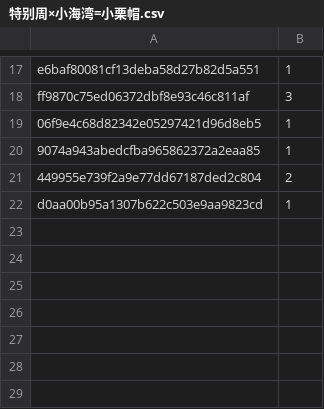
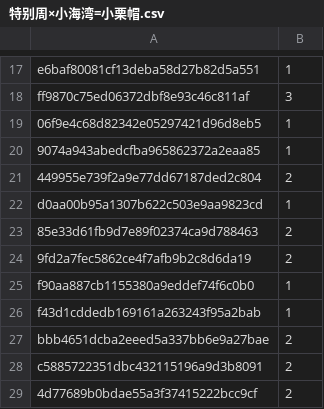
Before and after one commit to fatinghenji/auto-derby, a CSV file: loop1/特别周×小海湾=小栗帽.csv, drawn as a sheet; only a part is shown, gaps mark what is left out.

Commit message:
Update 特别周×小海湾=小栗帽.csv

```diff
--- a/loop1/特别周×小海湾=小栗帽.csv
+++ b/loop1/特别周×小海湾=小栗帽.csv
@@ -22 +22,8 @@ ff9870c75ed06372dbf8e93c46c811af,3
 d0aa00b95a1307b622c503e9aa9823cd,1
+85e33d61fb9d7e89f02374ca9d788463,2
+9fd2a7fec5862ce4f7afb9b2c8d6da19,2
+f90aa887cb1155380a9eddef74f6c0b0,1
+f43d1cddedb169161a263243f95a2bab,1
+bbb4651dcba2eeed5a337bb6e9a27bae,2
+c5885722351dbc432115196a9d3b8091,2
+4d77689b0bdae55a3f37415222bcc9cf,2
```
